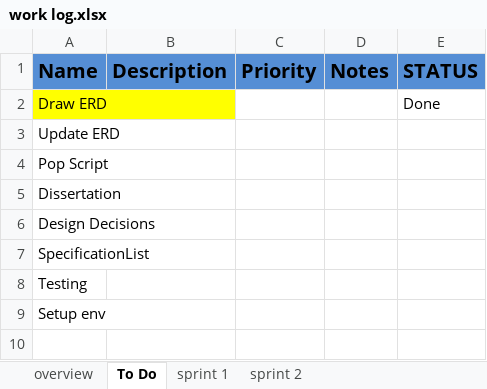
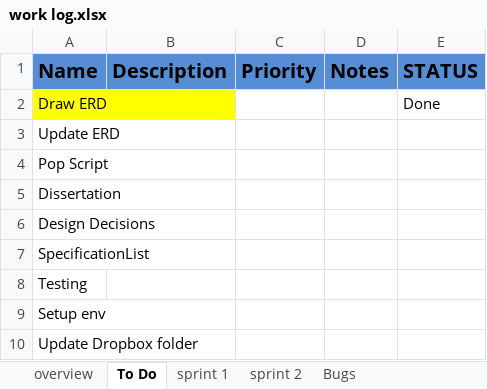
Before and after one commit to pfremp/masters_proj, an Excel workbook: docs/Project Management/work log.xlsx, sheet To Do, drawn as a sheet; values as stored, in another font and other column widths than the file's, no borders; the diff names each change by its address in the sheet, - before the commit and + after, or states it on an @@ line.

```diff
--- a/docs/Project Management/work log.xlsx (sheet To Do)
+++ b/docs/Project Management/work log.xlsx (sheet To Do)
+sheet tab: Bugs
+row 10: Update Dropbox folder
```
Also changed, not shown: sheet sprint 1, sheet overview, 4 other files.
